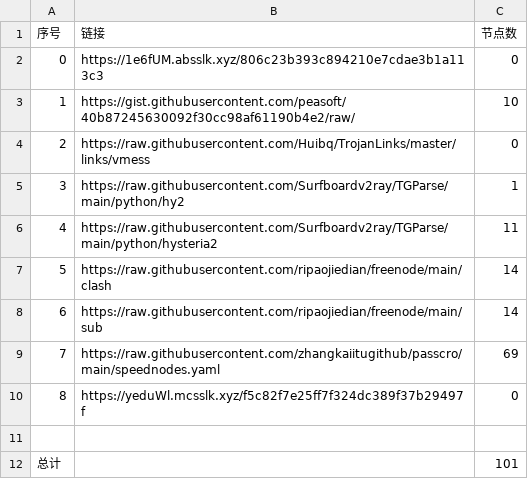
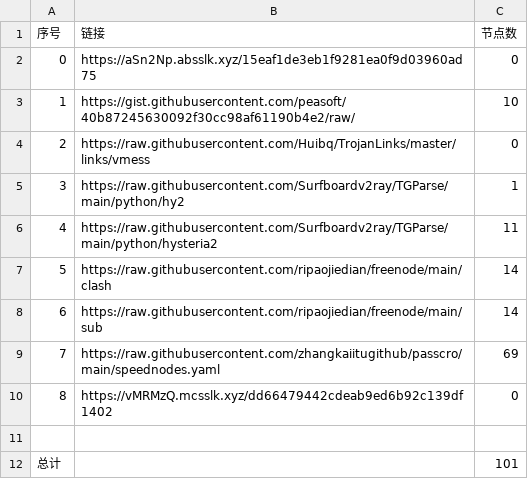
Before and after one commit to hahahahalipoterr/NoMoreWalls, a CSV file: list_result.csv, drawn as a sheet.

```diff
--- a/list_result.csv
+++ b/list_result.csv
@@ -1,3 +1,3 @@
 序号,链接,节点数
-0,https://1e6fUM.absslk.xyz/806c23b393c894210e7cdae3b1a113c3,0
+0,https://aSn2Np.absslk.xyz/15eaf1de3eb1f9281ea0f9d03960ad75,0
 1,https://gist.githubusercontent.com/peasoft/40b87245630092f30cc98af61190b4e2/raw/,10
@@ -9,3 +9,3 @@
 7,https://raw.githubusercontent.com/zhangkaiitugithub/passcro/main/speednodes.yaml,69
-8,https://yeduWl.mcsslk.xyz/f5c82f7e25ff7f324dc389f37b29497f,0
+8,https://vMRMzQ.mcsslk.xyz/dd66479442cdeab9ed6b92c139df1402,0
 
```
Also changed, not shown: 3 other files.
